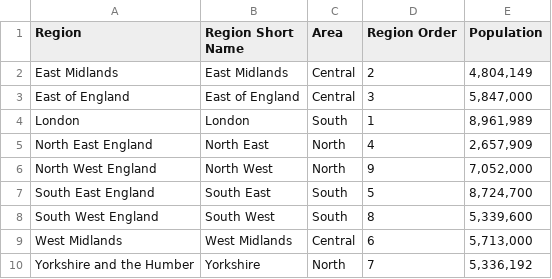
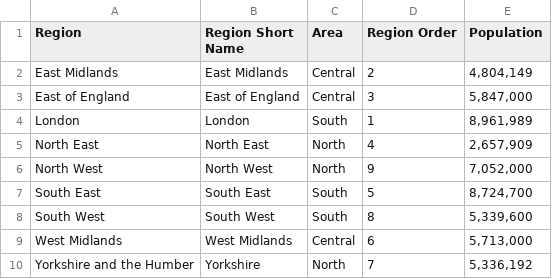
Before and after one commit to MarkWilcock/CourseDatasets, a CSV file: COVID Infection Survey/Region.csv, drawn as a sheet.

Commit message:
Update Region.csv

```diff
--- a/COVID Infection Survey/Region.csv
+++ b/COVID Infection Survey/Region.csv
@@ -4,6 +4,6 @@ East of England,East of England,Central,3,"5,847,000"
 London,London,South,1,"8,961,989"
-North East England,North East,North,4,"2,657,909"
-North West England,North West,North,9,"7,052,000"
-South East England,South East,South,5,"8,724,700"
-South West England,South West,South,8,"5,339,600"
+North East,North East,North,4,"2,657,909"
+North West,North West,North,9,"7,052,000"
+South East,South East,South,5,"8,724,700"
+South West,South West,South,8,"5,339,600"
 West Midlands,West Midlands,Central,6,"5,713,000"
```
